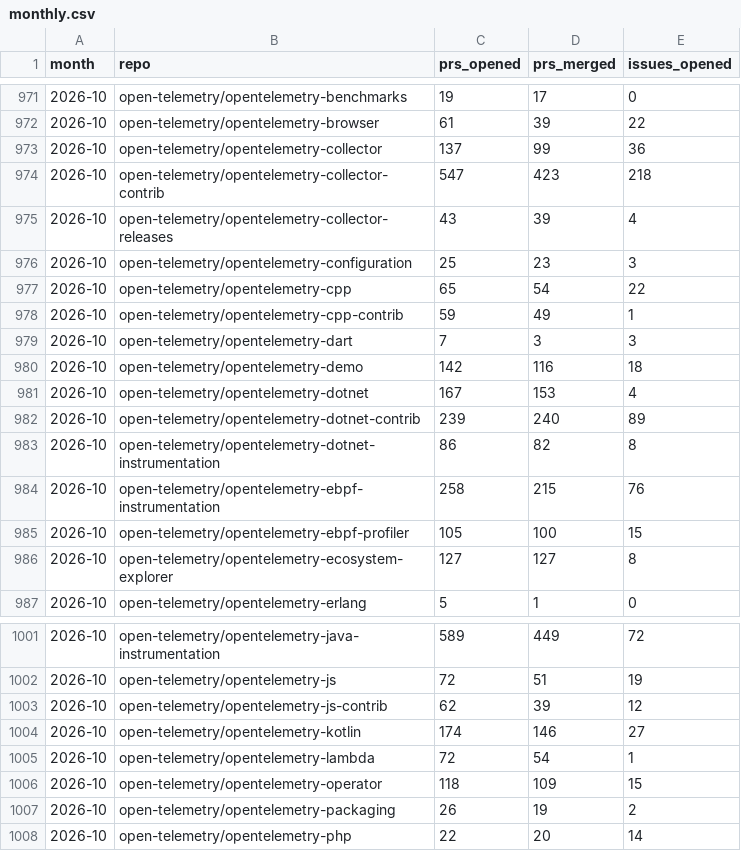
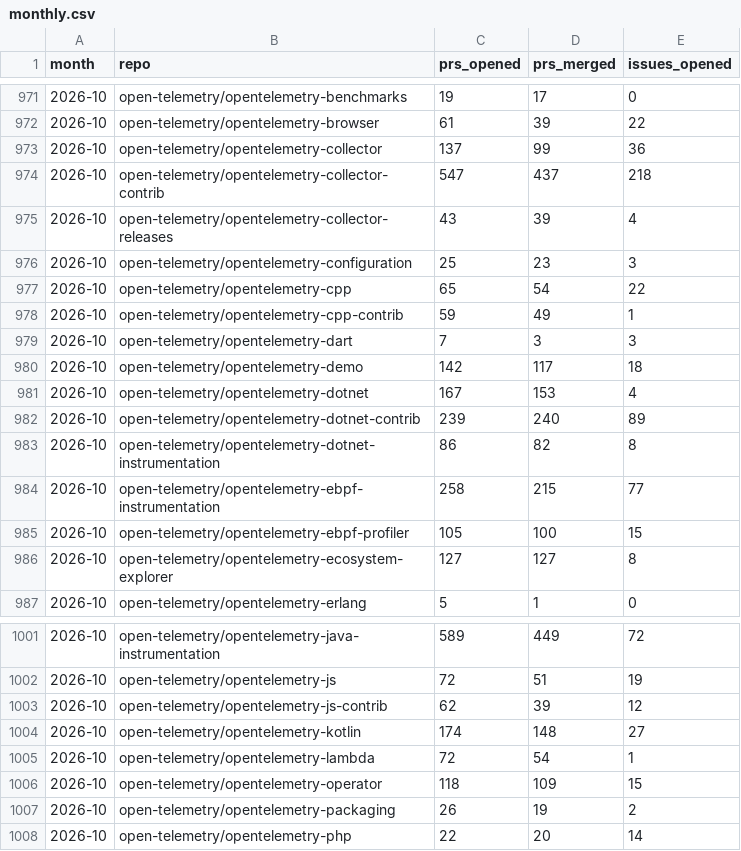
Before and after one commit to Abhimanyu9988/otel-whos-who, a CSV file: data/activity/monthly.csv, drawn as a sheet; only a part is shown, gaps mark what is left out.

```diff
--- a/data/activity/monthly.csv
+++ b/data/activity/monthly.csv
@@ -973,3 +973,3 @@ month,repo,prs_opened,prs_merged,issues_opened
 2026-10,open-telemetry/opentelemetry-collector,137,99,36
-2026-10,open-telemetry/opentelemetry-collector-contrib,547,423,218
+2026-10,open-telemetry/opentelemetry-collector-contrib,547,437,218
 2026-10,open-telemetry/opentelemetry-collector-releases,43,39,4
@@ -979,3 +979,3 @@ month,repo,prs_opened,prs_merged,issues_opened
 2026-10,open-telemetry/opentelemetry-dart,7,3,3
-2026-10,open-telemetry/opentelemetry-demo,142,116,18
+2026-10,open-telemetry/opentelemetry-demo,142,117,18
 2026-10,open-telemetry/opentelemetry-dotnet,167,153,4
@@ -983,3 +983,3 @@ month,repo,prs_opened,prs_merged,issues_opened
 2026-10,open-telemetry/opentelemetry-dotnet-instrumentation,86,82,8
-2026-10,open-telemetry/opentelemetry-ebpf-instrumentation,258,215,76
+2026-10,open-telemetry/opentelemetry-ebpf-instrumentation,258,215,77
 2026-10,open-telemetry/opentelemetry-ebpf-profiler,105,100,15
@@ -1003,3 +1003,3 @@ month,repo,prs_opened,prs_merged,issues_opened
 2026-10,open-telemetry/opentelemetry-js-contrib,62,39,12
-2026-10,open-telemetry/opentelemetry-kotlin,174,146,27
+2026-10,open-telemetry/opentelemetry-kotlin,174,148,27
 2026-10,open-telemetry/opentelemetry-lambda,72,54,1
```
Also changed, not shown: data/activity/daily.csv.
